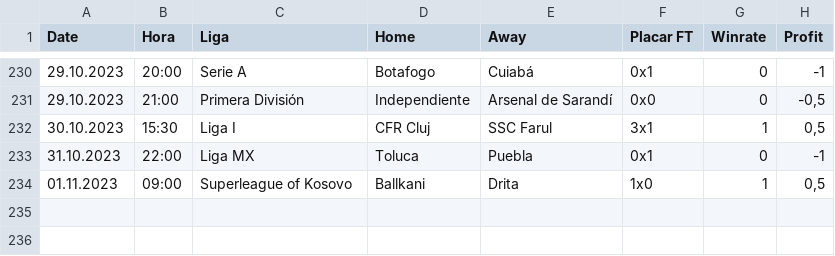
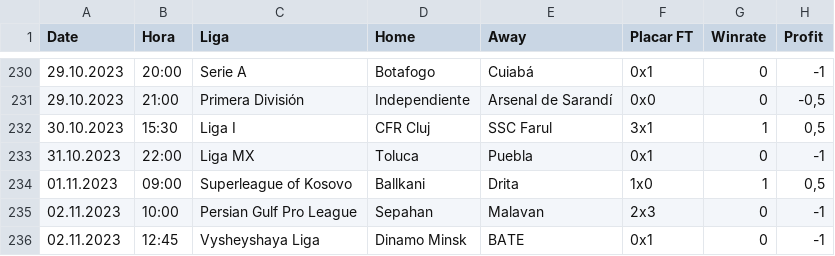
Before and after one commit to scooby75/bdfootball, a CSV file: tips_ha_geral.csv, drawn as a sheet; only a part is shown, gaps mark what is left out; the diff names each change by its address in the sheet, - before the commit and + after, or states it on an @@ line.

```diff
--- a/tips_ha_geral.csv
+++ b/tips_ha_geral.csv
+row 235: 02.11.2023 | 10:00 | Persian Gulf Pro League | Sepahan | Malavan | 2x3 | 0 | -1
+row 236: 02.11.2023 | 12:45 | Vysheyshaya Liga | Dinamo Minsk | BATE | 0x1 | 0 | -1
```
Also changed, not shown: Apostas_HA.csv, tips_btts_geral.csv, 7 other files.
